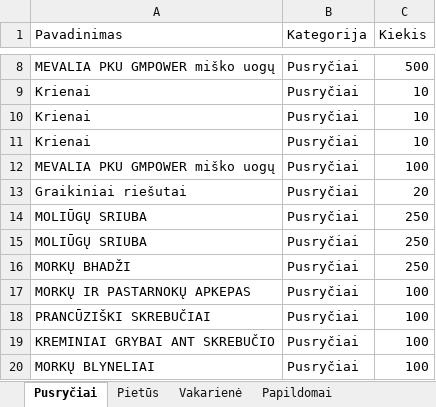
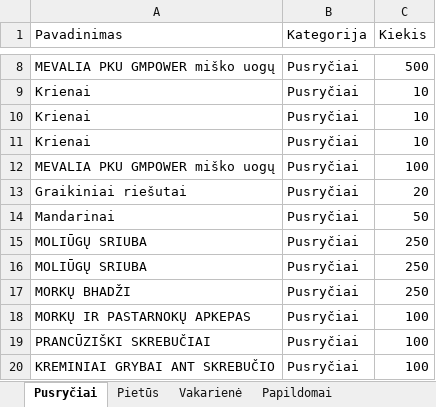
Before and after one commit to Shoffen/AntiFE, an Excel workbook: antife/valgiarastis_data.xlsx, sheet Pusryčiai, drawn as a sheet; only a part is shown, gaps mark what is left out; the shorter side is filled out with more unchanged rows; values as stored, in another font and other column widths than the file's, no borders; the diff names each change by its address in the sheet, - before the commit and + after, or states it on an @@ line.

```diff
--- a/antife/valgiarastis_data.xlsx (sheet Pusryčiai)
+++ b/antife/valgiarastis_data.xlsx (sheet Pusryčiai)
+row 14: Mandarinai | Pusryčiai | 50
```
Also changed, not shown: sheet Pietūs, sheet Vakarienė, antife/rekomendacijos.xlsx, 3 other files.
